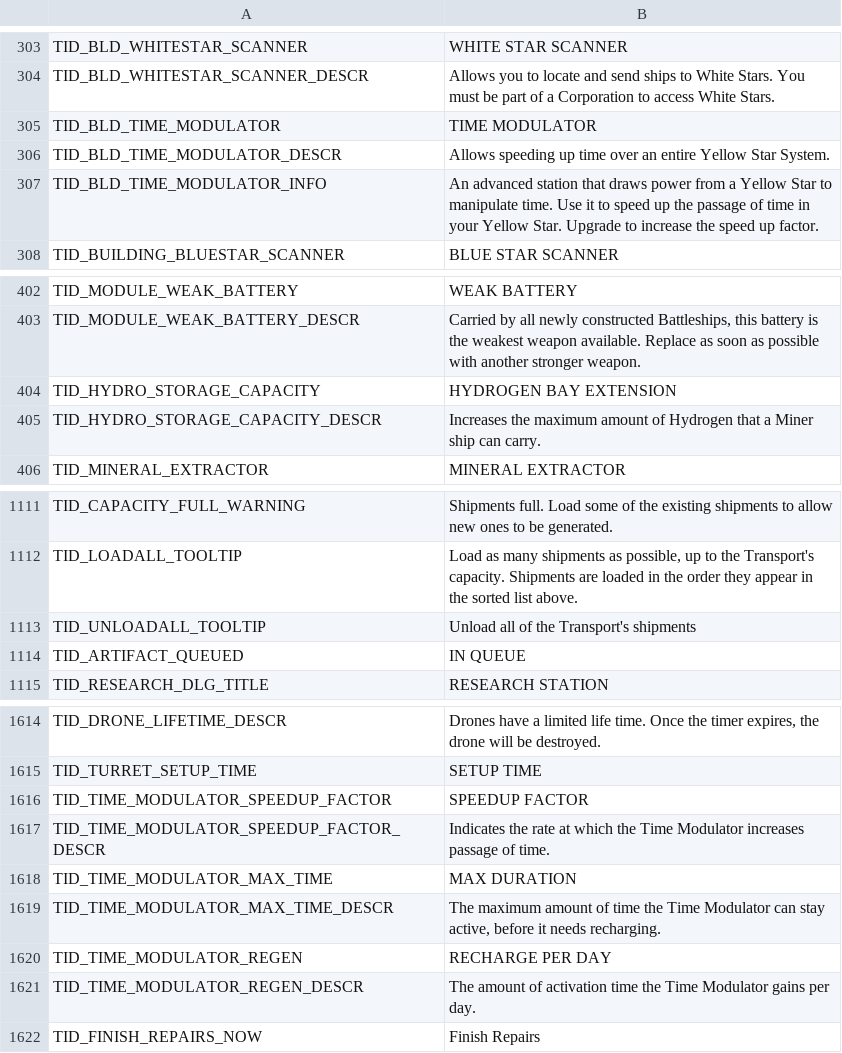
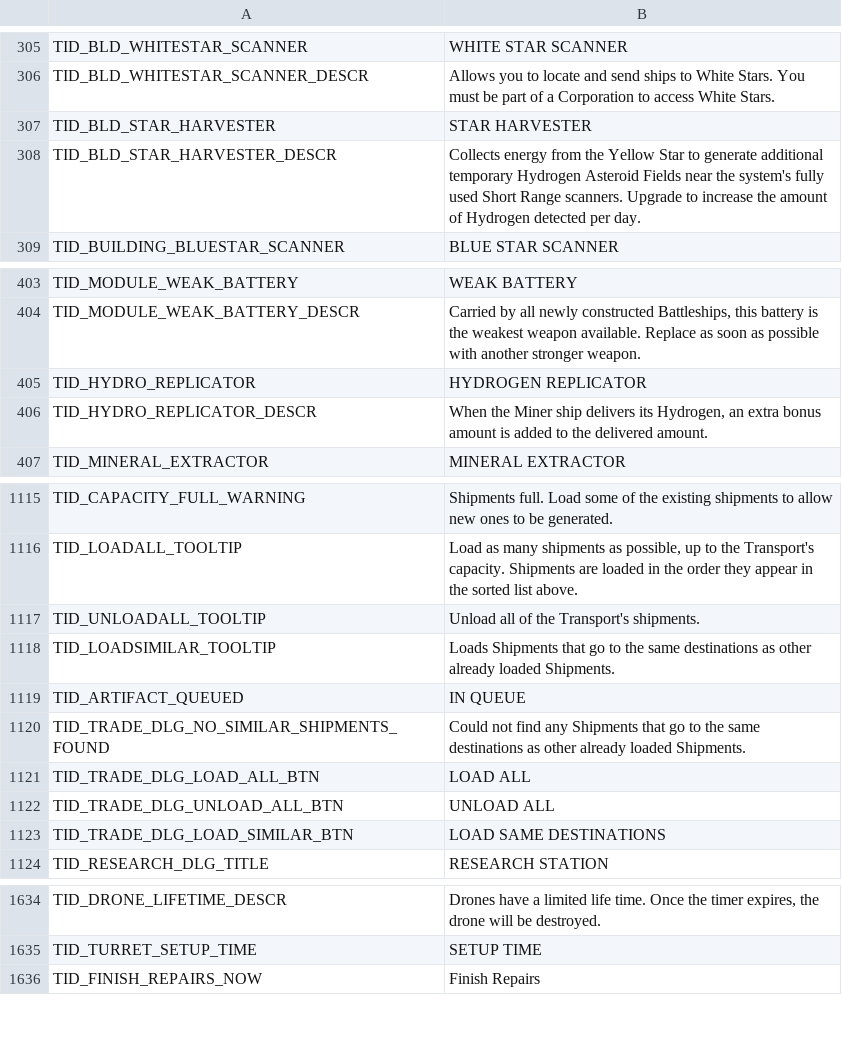
Before and after one commit to userXinos/HadesSpace, a CSV file: parser/raw/Nebula/loc_strings/loc_strings_en.csv, drawn as a sheet; only a part is shown, gaps mark what is left out; the diff covers the shown part only.

Commit message:
game Nebula patch №6

```diff
--- a/parser/raw/Nebula/loc_strings/loc_strings_en.csv
+++ b/parser/raw/Nebula/loc_strings/loc_strings_en.csv
@@ -304,5 +306,4 @@
 "TID_BLD_WHITESTAR_SCANNER_DESCR","Allows you to locate and send ships to White Stars. You must be part of a Corporation to access White Stars."
-"TID_BLD_TIME_MODULATOR","TIME MODULATOR"
-"TID_BLD_TIME_MODULATOR_DESCR","Allows speeding up time over an entire Yellow Star System."
-"TID_BLD_TIME_MODULATOR_INFO","An advanced station that draws power from a Yellow Star to manipulate time. Use it to speed up the passage of time in your Yellow Star. Upgrade to increase the speed up factor."
+"TID_BLD_STAR_HARVESTER","STAR HARVESTER"
+"TID_BLD_STAR_HARVESTER_DESCR","Collects energy from the Yellow Star to generate additional temporary Hydrogen Asteroid Fields near the system's fully used Short Range scanners. Upgrade to increase the amount of Hydrogen detected per day."
 "TID_BUILDING_BLUESTAR_SCANNER","BLUE STAR SCANNER"
@@ -403,4 +404,4 @@
 "TID_MODULE_WEAK_BATTERY_DESCR","Carried by all newly constructed Battleships, this battery is the weakest weapon available. Replace as soon as possible with another stronger weapon."
-"TID_HYDRO_STORAGE_CAPACITY","HYDROGEN BAY EXTENSION"
-"TID_HYDRO_STORAGE_CAPACITY_DESCR","Increases the maximum amount of Hydrogen that a Miner ship can carry."
+"TID_HYDRO_REPLICATOR","HYDROGEN REPLICATOR"
+"TID_HYDRO_REPLICATOR_DESCR","When the Miner ship delivers its Hydrogen, an extra bonus amount is added to the delivered amount."
 "TID_MINERAL_EXTRACTOR","MINERAL EXTRACTOR"
@@ -1112,4 +1116,9 @@
 "TID_LOADALL_TOOLTIP","Load as many shipments as possible, up to the Transport's capacity. Shipments are loaded in the order they appear in the sorted list above."
-"TID_UNLOADALL_TOOLTIP","Unload all of the Transport's shipments"
+"TID_UNLOADALL_TOOLTIP","Unload all of the Transport's shipments."
+"TID_LOADSIMILAR_TOOLTIP","Loads Shipments that go to the same destinations as other already loaded Shipments."
 "TID_ARTIFACT_QUEUED","IN QUEUE"
+"TID_TRADE_DLG_NO_SIMILAR_SHIPMENTS_FOUND","Could not find any Shipments that go to the same destinations as other already loaded Shipments."
+"TID_TRADE_DLG_LOAD_ALL_BTN","LOAD ALL"
+"TID_TRADE_DLG_UNLOAD_ALL_BTN","UNLOAD ALL"
+"TID_TRADE_DLG_LOAD_SIMILAR_BTN","LOAD SAME DESTINATIONS"
 "TID_RESEARCH_DLG_TITLE","RESEARCH STATION"
@@ -1615,8 +1635,2 @@
 "TID_TURRET_SETUP_TIME","SETUP TIME"
-"TID_TIME_MODULATOR_SPEEDUP_FACTOR","SPEEDUP FACTOR"
-"TID_TIME_MODULATOR_SPEEDUP_FACTOR_DESCR","Indicates the rate at which the Time Modulator increases passage of time."
-"TID_TIME_MODULATOR_MAX_TIME","MAX DURATION"
-"TID_TIME_MODULATOR_MAX_TIME_DESCR","The maximum amount of time the Time Modulator can stay active, before it needs recharging."
-"TID_TIME_MODULATOR_REGEN","RECHARGE PER DAY"
-"TID_TIME_MODULATOR_REGEN_DESCR","The amount of activation time the Time Modulator gains per day."
 "TID_FINISH_REPAIRS_NOW","Finish Repairs"
```
Also changed, not shown: 31 added rows, 9 removed rows, 1 moved row and 19 edited cells elsewhere in this file, parser/raw/Nebula/loc_strings/loc_strings_fr.csv, parser/raw/Nebula/loc_strings/loc_strings_jp.csv, 48 other files.
